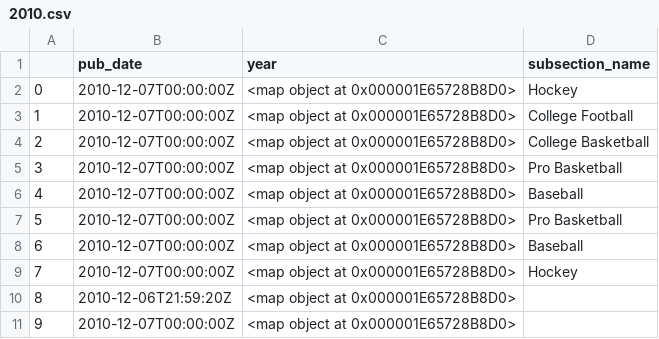
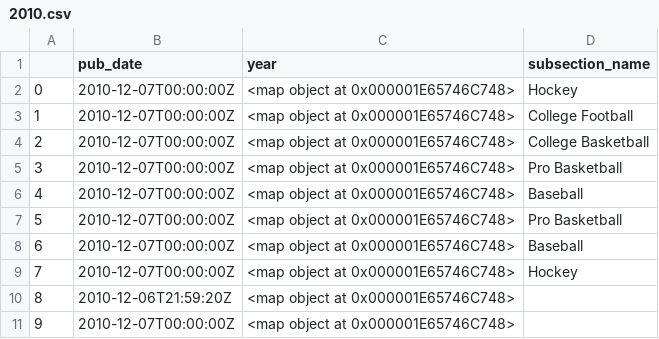
Before and after one commit to Datageeks1234/Dataanalysis-using-Python-Projects, a CSV file: Midterm/Question2/2010.csv, drawn as a sheet.

Commit message:
midterm

```diff
--- a/Midterm/Question2/2010.csv
+++ b/Midterm/Question2/2010.csv
@@ -1,11 +1,11 @@
 ,pub_date,year,subsection_name
-0,2010-12-07T00:00:00Z,<map object at 0x000001E65728B8D0>,Hockey
-1,2010-12-07T00:00:00Z,<map object at 0x000001E65728B8D0>,College Football
-2,2010-12-07T00:00:00Z,<map object at 0x000001E65728B8D0>,College Basketball
-3,2010-12-07T00:00:00Z,<map object at 0x000001E65728B8D0>,Pro Basketball
-4,2010-12-07T00:00:00Z,<map object at 0x000001E65728B8D0>,Baseball
-5,2010-12-07T00:00:00Z,<map object at 0x000001E65728B8D0>,Pro Basketball
-6,2010-12-07T00:00:00Z,<map object at 0x000001E65728B8D0>,Baseball
-7,2010-12-07T00:00:00Z,<map object at 0x000001E65728B8D0>,Hockey
-8,2010-12-06T21:59:20Z,<map object at 0x000001E65728B8D0>,
-9,2010-12-07T00:00:00Z,<map object at 0x000001E65728B8D0>,
+0,2010-12-07T00:00:00Z,<map object at 0x000001E65746C748>,Hockey
+1,2010-12-07T00:00:00Z,<map object at 0x000001E65746C748>,College Football
+2,2010-12-07T00:00:00Z,<map object at 0x000001E65746C748>,College Basketball
+3,2010-12-07T00:00:00Z,<map object at 0x000001E65746C748>,Pro Basketball
+4,2010-12-07T00:00:00Z,<map object at 0x000001E65746C748>,Baseball
+5,2010-12-07T00:00:00Z,<map object at 0x000001E65746C748>,Pro Basketball
+6,2010-12-07T00:00:00Z,<map object at 0x000001E65746C748>,Baseball
+7,2010-12-07T00:00:00Z,<map object at 0x000001E65746C748>,Hockey
+8,2010-12-06T21:59:20Z,<map object at 0x000001E65746C748>,
+9,2010-12-07T00:00:00Z,<map object at 0x000001E65746C748>,
```
Also changed, not shown: Midterm/Question2/2011.csv, Midterm/Question2/2013.csv, 2 other files.
